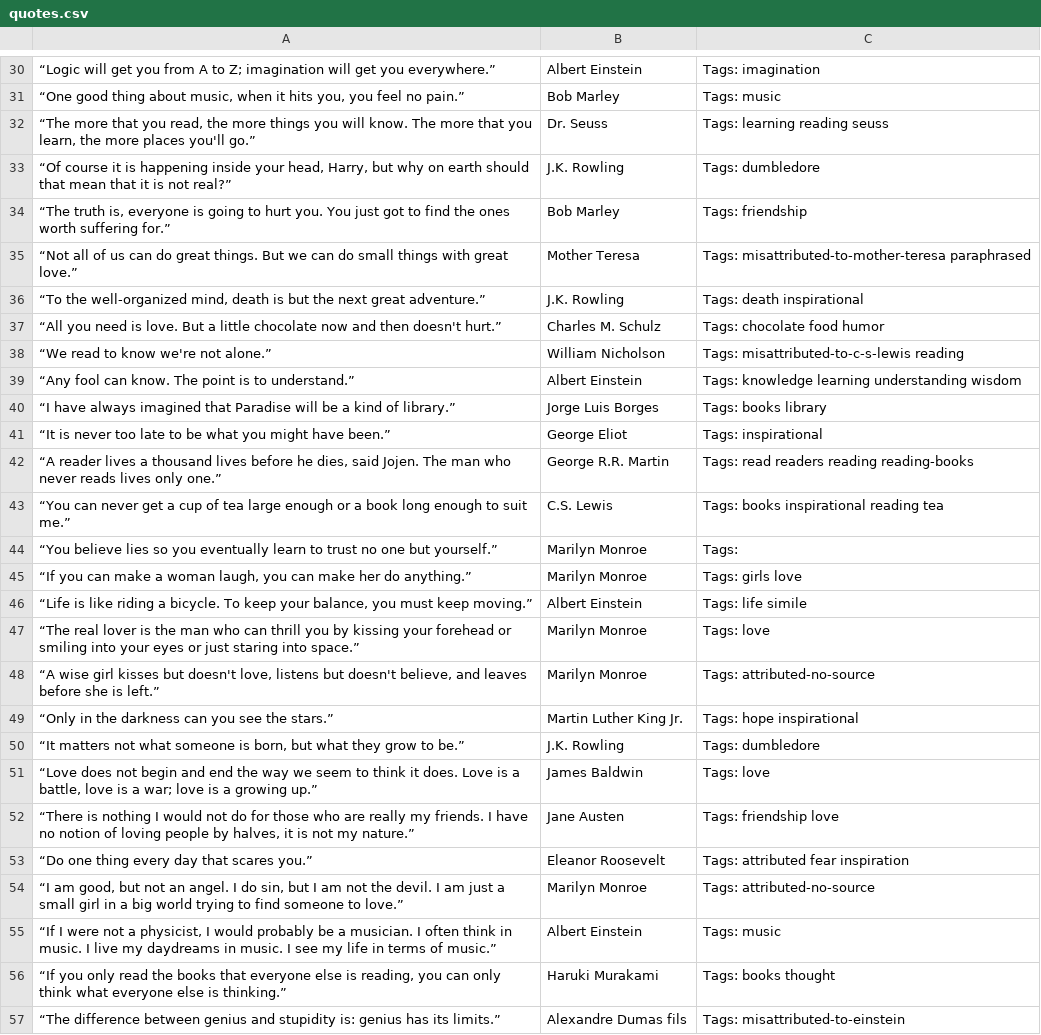
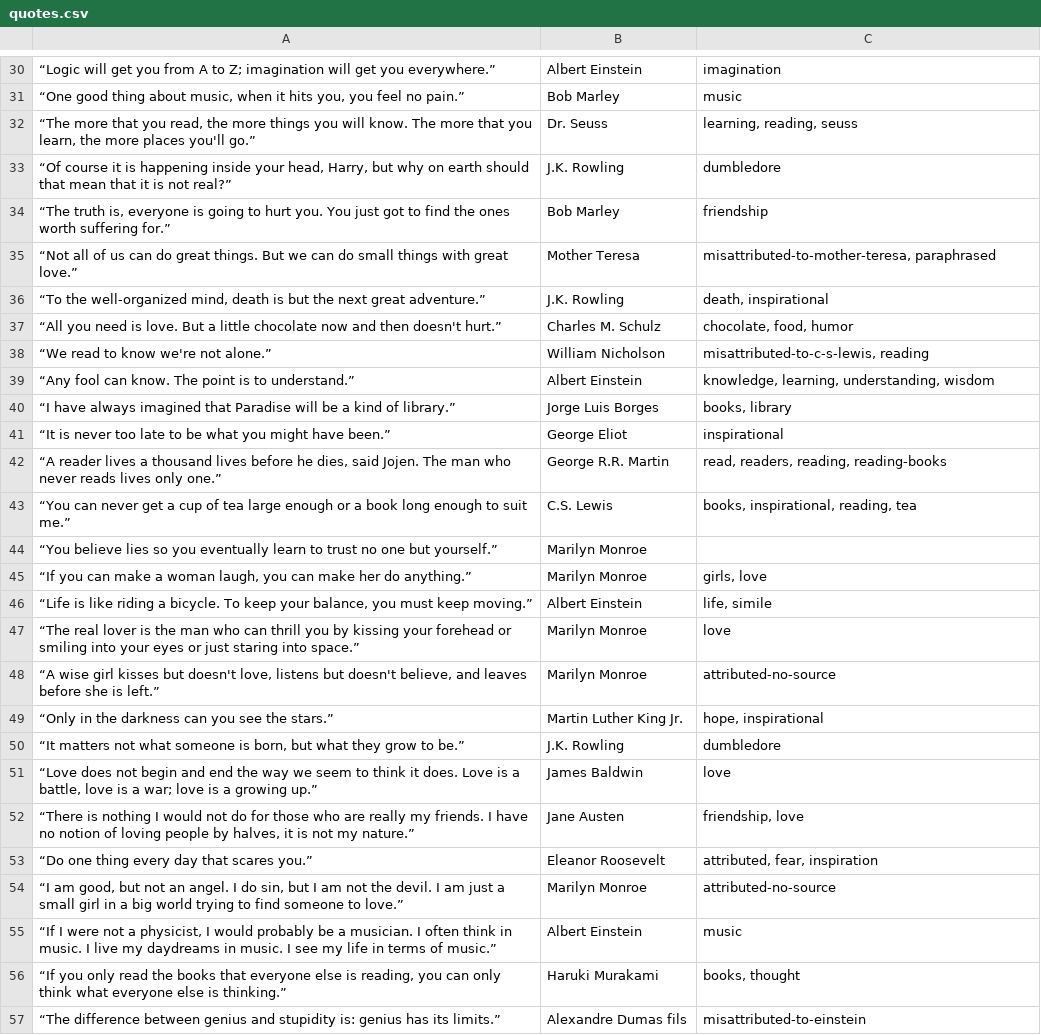
Before and after one commit to Willexe/Web-Scraping---RPA-Python, a CSV file: quotes.csv, drawn as a sheet; only a part is shown, gaps mark what is left out; the diff covers the shown part only; the diff names each change by its address in the sheet, - before the commit and + after, or states it on an @@ line.

```diff
--- a/quotes.csv
+++ b/quotes.csv
-C30: Tags: imagination
+C30: imagination
-C31: Tags: music
+C31: music
-C32: Tags: learning reading seuss
+C32: learning, reading, seuss
-C33: Tags: dumbledore
+C33: dumbledore
-C34: Tags: friendship
+C34: friendship
-C35: Tags: misattributed-to-mother-teresa paraphrased
+C35: misattributed-to-mother-teresa, paraphrased
-C36: Tags: death inspirational
+C36: death, inspirational
-C37: Tags: chocolate food humor
+C37: chocolate, food, humor
-C38: Tags: misattributed-to-c-s-lewis reading
+C38: misattributed-to-c-s-lewis, reading
-C39: Tags: knowledge learning understanding wisdom
+C39: knowledge, learning, understanding, wisdom
-C40: Tags: books library
+C40: books, library
-C41: Tags: inspirational
+C41: inspirational
-C42: Tags: read readers reading reading-books
+C42: read, readers, reading, reading-books
-C43: Tags: books inspirational reading tea
+C43: books, inspirational, reading, tea
-C44: Tags:
+C44: (empty)
-C45: Tags: girls love
+C45: girls, love
-C46: Tags: life simile
+C46: life, simile
-C47: Tags: love
+C47: love
-C48: Tags: attributed-no-source
+C48: attributed-no-source
-C49: Tags: hope inspirational
+C49: hope, inspirational
-C50: Tags: dumbledore
+C50: dumbledore
-C51: Tags: love
+C51: love
-C52: Tags: friendship love
+C52: friendship, love
-C53: Tags: attributed fear inspiration
+C53: attributed, fear, inspiration
-C54: Tags: attributed-no-source
+C54: attributed-no-source
-C55: Tags: music
+C55: music
-C56: Tags: books thought
+C56: books, thought
-C57: Tags: misattributed-to-einstein
+C57: misattributed-to-einstein
```
Also changed, not shown: 72 edited cells elsewhere in this file, 1 other file.
